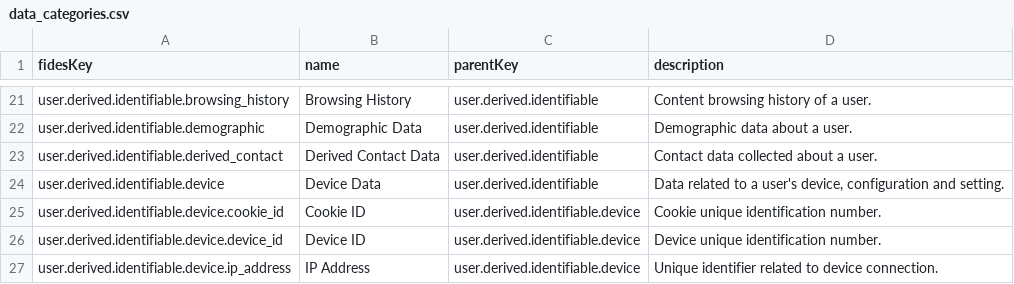
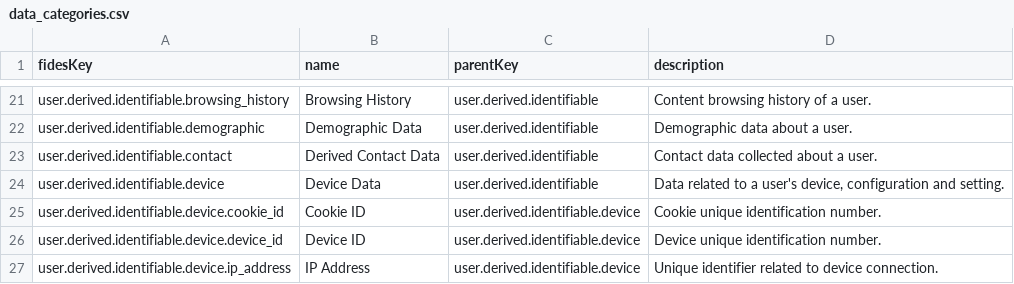
Before and after one commit to IABTechLab/fideslang, a CSV file: data_categories.csv, drawn as a sheet; only a part is shown, gaps mark what is left out.

Commit message:
Mirror user.derived.identifiable.contact with user.provided.identifiable.contact

```diff
--- a/data_categories.csv
+++ b/data_categories.csv
@@ -22,3 +22,3 @@ user.derived.identifiable.browsing_history,Browsing History,user.derived.identif
 user.derived.identifiable.demographic,Demographic Data,user.derived.identifiable,Demographic data about a user.
-user.derived.identifiable.derived_contact,Derived Contact Data,user.derived.identifiable,Contact data collected about a user.
+user.derived.identifiable.contact,Derived Contact Data,user.derived.identifiable,Contact data collected about a user.
 user.derived.identifiable.device,Device Data,user.derived.identifiable,"Data related to a user's device, configuration and setting."
```
